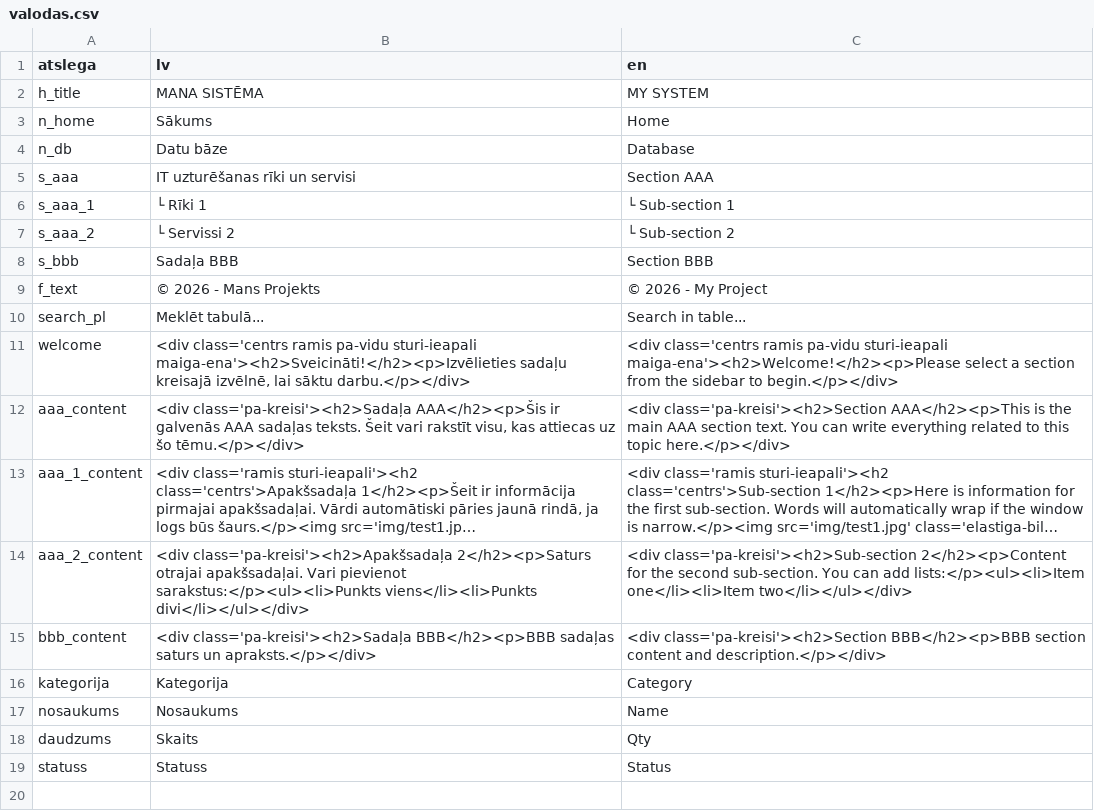
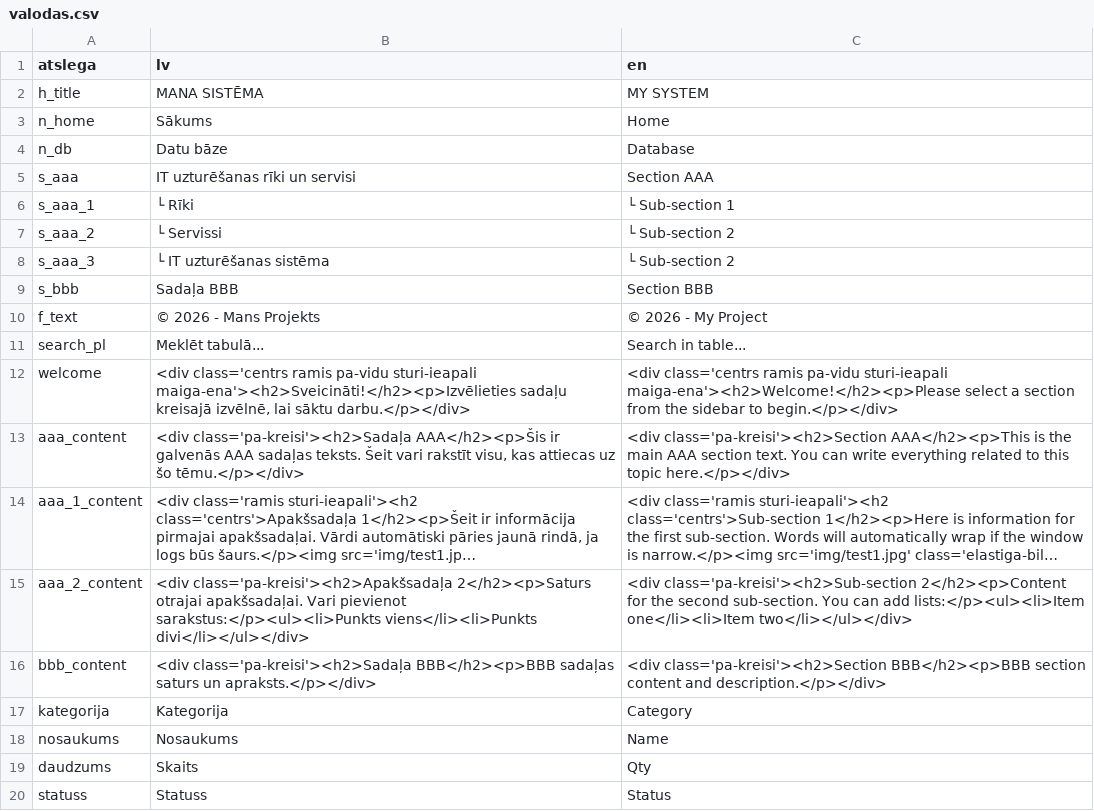
Before and after one commit to edgarsLabais/HTML_CSV, a CSV file: valodas.csv, drawn as a sheet; long unchanged cells end in ….

Commit message:
Update valodas.csv

```diff
--- a/valodas.csv
+++ b/valodas.csv
@@ -5,4 +5,5 @@ n_db,Datu bāze,Database
 s_aaa,IT uzturēšanas rīki un servisi,Section AAA
-s_aaa_1,└ Rīki 1,└ Sub-section 1
-s_aaa_2,└ Servissi 2,└ Sub-section 2
+s_aaa_1,└ Rīki,└ Sub-section 1
+s_aaa_2,└ Servissi,└ Sub-section 2
+s_aaa_3,└ IT uzturēšanas sistēma,└ Sub-section 2
 s_bbb,Sadaļa BBB,Section BBB
```
